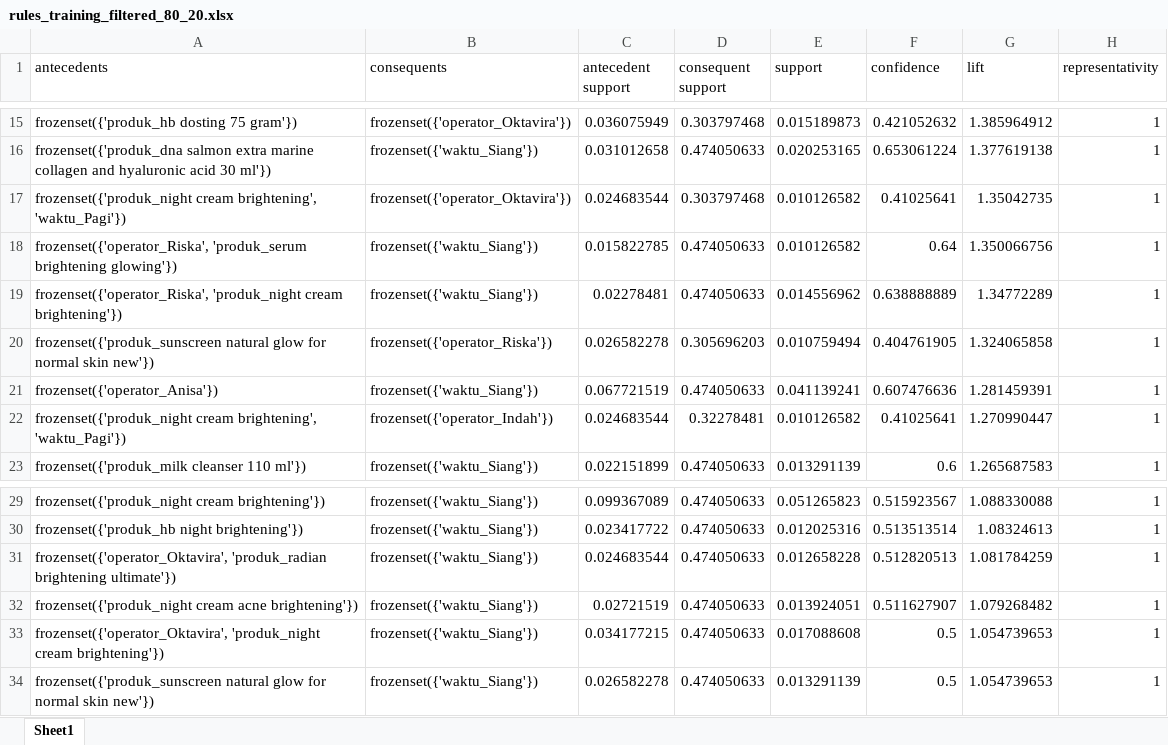
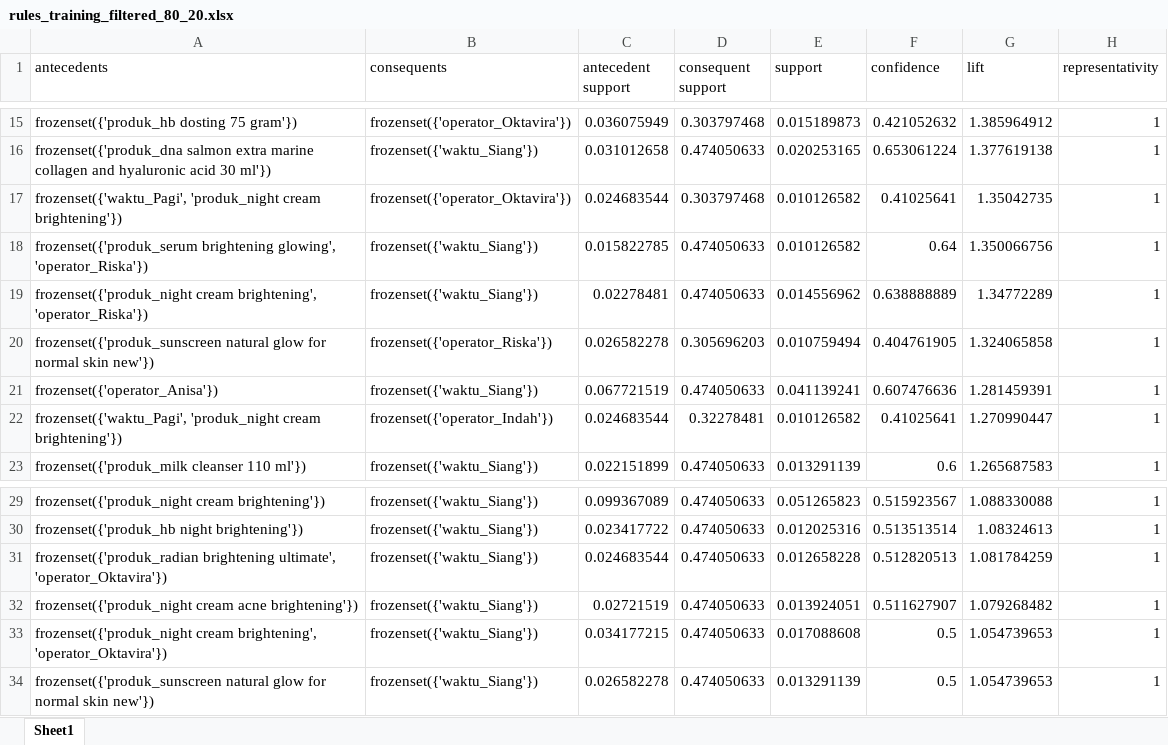
Before and after one commit to laiqahnm/Analisis-Asosiasi-FP-Growth-Data-Penjualan, an Excel workbook: output/training_result_databaru/rules_training_filtered_80_20.xlsx, sheet Sheet1, drawn as a sheet; only a part is shown, gaps mark what is left out; values as stored, in another font and other column widths than the file's, no borders; the diff names each change by its address in the sheet, - before the commit and + after, or states it on an @@ line.

```diff
--- a/output/training_result_databaru/rules_training_filtered_80_20.xlsx (sheet Sheet1)
+++ b/output/training_result_databaru/rules_training_filtered_80_20.xlsx (sheet Sheet1)
-A17 (antecedents): frozenset({'produk_night cream brightening', 'waktu_Pagi'})
+A17 (antecedents): frozenset({'waktu_Pagi', 'produk_night cream brightening'})
-A18 (antecedents): frozenset({'operator_Riska', 'produk_serum brightening glowing'})
+A18 (antecedents): frozenset({'produk_serum brightening glowing', 'operator_Riska'})
-A19 (antecedents): frozenset({'operator_Riska', 'produk_night cream brightening'})
+A19 (antecedents): frozenset({'produk_night cream brightening', 'operator_Riska'})
-A22 (antecedents): frozenset({'produk_night cream brightening', 'waktu_Pagi'})
+A22 (antecedents): frozenset({'waktu_Pagi', 'produk_night cream brightening'})
-A31 (antecedents): frozenset({'operator_Oktavira', 'produk_radian brightening ultimate'})
+A31 (antecedents): frozenset({'produk_radian brightening ultimate', 'operator_Oktavira'})
-A33 (antecedents): frozenset({'operator_Oktavira', 'produk_night cream brightening'})
+A33 (antecedents): frozenset({'produk_night cream brightening', 'operator_Oktavira'})
```
Also changed, not shown: output/dataset_bersih.xlsx, output/frequent_itemsets.xlsx, 50 other files.
